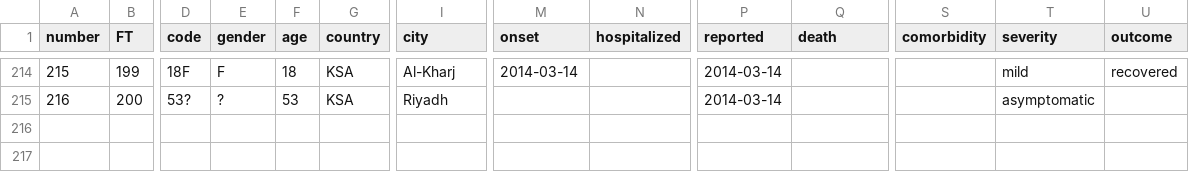
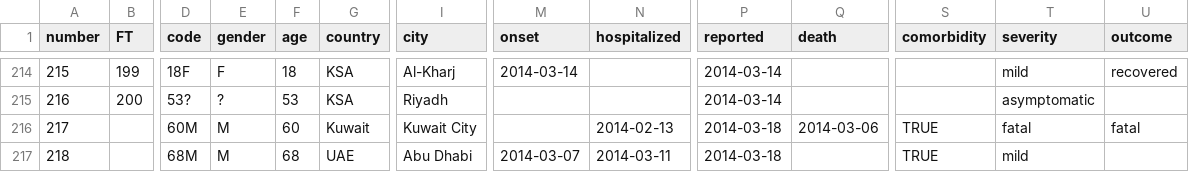
Before and after one commit to rambaut/MERS-Cases, a CSV file: data/cases.csv, drawn as a sheet; only a part is shown, gaps mark what is left out; rows hold the shown columns only; the diff names each change by its address in the sheet, - before the commit and + after, or states it on an @@ line.

Commit message:
2 new #MERS-CoV cases reported by @WHO (Kuwait &UAE) http://epidemic.bio.ed.ac.uk/coronavirus_background

```diff
--- a/data/cases.csv
+++ b/data/cases.csv
+row 216: 217 |  | 60M | M | 60 | Kuwait | Kuwait City |  | 2014-02-13 | 2014-03-18 | 2014-03-06 | TRUE | fatal | fatal
+row 217: 218 |  | 68M | M | 68 | UAE | Abu Dhabi | 2014-03-07 | 2014-03-11 | 2014-03-18 |  | TRUE | mild
```
